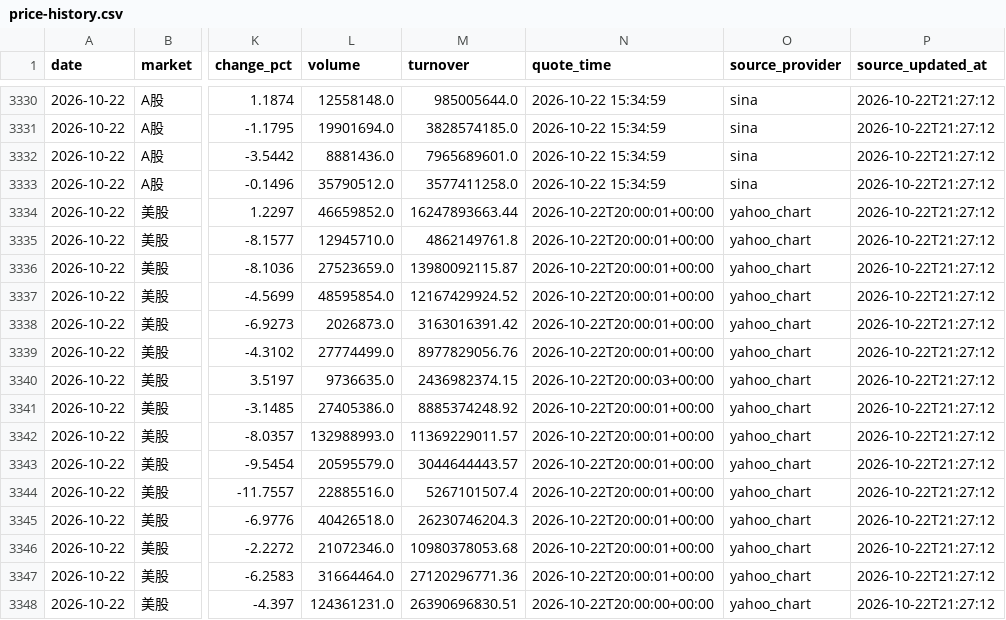
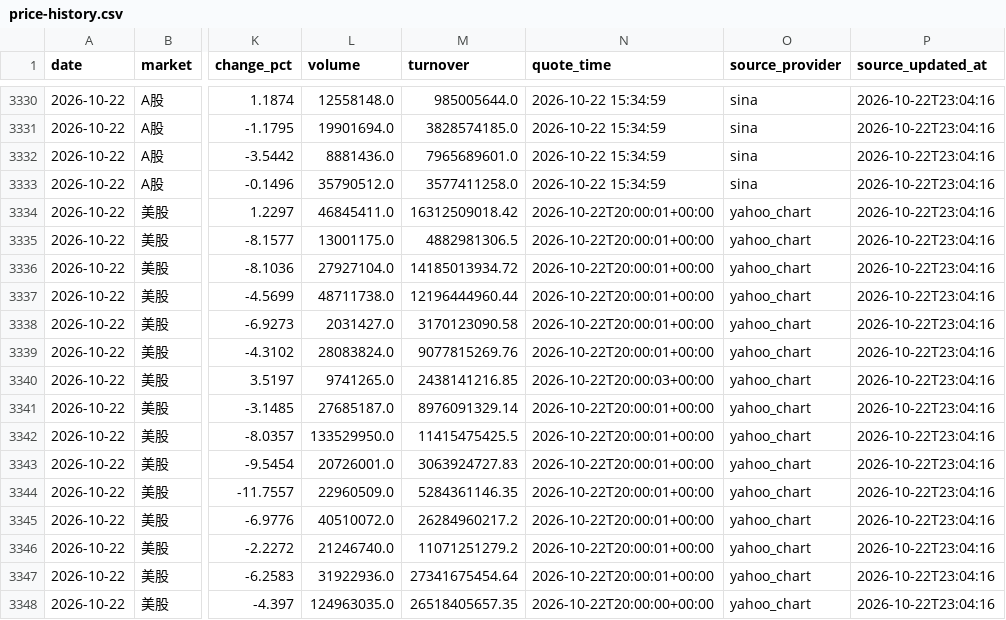
Before and after one commit to 295500p-cheng/dual-market-ai-quant-sim, a CSV file: outputs/daily-quant/reviews/price-history.csv, drawn as a sheet; only a part is shown, gaps mark what is left out; the diff covers the shown part only; the diff names each change by its address in the sheet, - before the commit and + after, or states it on an @@ line.

```diff
--- a/outputs/daily-quant/reviews/price-history.csv
+++ b/outputs/daily-quant/reviews/price-history.csv
-P3330:P3348 (source_updated_at): 2026-10-22T21:27:12
+P3330:P3348 (source_updated_at): 2026-10-22T23:04:16
-L3334 (volume): 46659852.0
+L3334 (volume): 46845411.0
-M3334 (turnover): 16247893663.44
+M3334 (turnover): 16312509018.42
-L3335 (volume): 12945710.0
+L3335 (volume): 13001175.0
-M3335 (turnover): 4862149761.8
+M3335 (turnover): 4882981306.5
-L3336 (volume): 27523659.0
+L3336 (volume): 27927104.0
-M3336 (turnover): 13980092115.87
+M3336 (turnover): 14185013934.72
-L3337 (volume): 48595854.0
+L3337 (volume): 48711738.0
-M3337 (turnover): 12167429924.52
+M3337 (turnover): 12196444960.44
-L3338 (volume): 2026873.0
+L3338 (volume): 2031427.0
-M3338 (turnover): 3163016391.42
+M3338 (turnover): 3170123090.58
-L3339 (volume): 27774499.0
+L3339 (volume): 28083824.0
-M3339 (turnover): 8977829056.76
+M3339 (turnover): 9077815269.76
-L3340 (volume): 9736635.0
+L3340 (volume): 9741265.0
-M3340 (turnover): 2436982374.15
+M3340 (turnover): 2438141216.85
-L3341 (volume): 27405386.0
+L3341 (volume): 27685187.0
-M3341 (turnover): 8885374248.92
+M3341 (turnover): 8976091329.14
-L3342 (volume): 132988993.0
+L3342 (volume): 133529950.0
-M3342 (turnover): 11369229011.57
+M3342 (turnover): 11415475425.5
-L3343 (volume): 20595579.0
+L3343 (volume): 20726001.0
-M3343 (turnover): 3044644443.57
+M3343 (turnover): 3063924727.83
-L3344 (volume): 22885516.0
+L3344 (volume): 22960509.0
-M3344 (turnover): 5267101507.4
+M3344 (turnover): 5284361146.35
-L3345 (volume): 40426518.0
+L3345 (volume): 40510072.0
-M3345 (turnover): 26230746204.3
+M3345 (turnover): 26284960217.2
-L3346 (volume): 21072346.0
+L3346 (volume): 21246740.0
-M3346 (turnover): 10980378053.68
+M3346 (turnover): 11071251279.2
-L3347 (volume): 31664464.0
+L3347 (volume): 31922936.0
-M3347 (turnover): 27120296771.36
+M3347 (turnover): 27341675454.64
-L3348 (volume): 124361231.0
+L3348 (volume): 124963035.0
-M3348 (turnover): 26390696830.51
+M3348 (turnover): 26518405657.35
```
Also changed, not shown: 56 edited cells elsewhere in this file, 14 other files.
